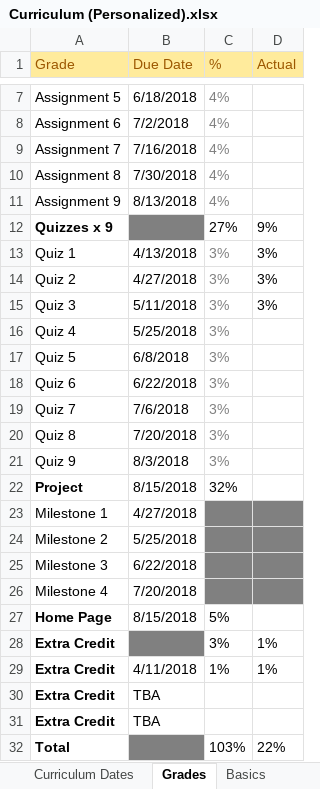
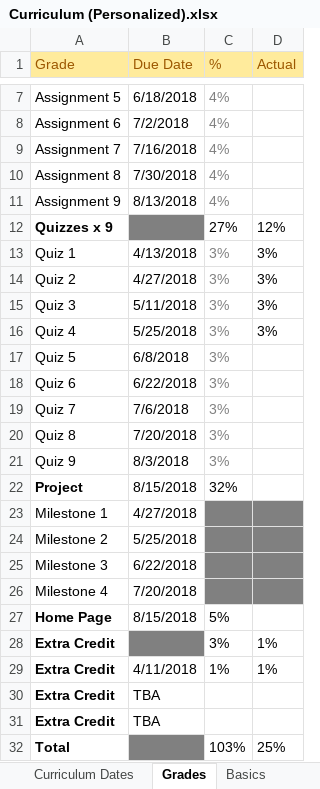
Before and after one commit to TRCoder29/MSIMBO, an Excel workbook: General/Curriculum (Personalized).xlsx, sheet Grades, drawn as a sheet; only a part is shown, gaps mark what is left out; values as stored, in another font and other column widths than the file's, no borders; the diff names each change by its address in the sheet, - before the commit and + after, or states it on an @@ line.

Commit message:
Thursday May 31 Afternoon

```diff
--- a/General/Curriculum (Personalized).xlsx (sheet Grades)
+++ b/General/Curriculum (Personalized).xlsx (sheet Grades)
-D12 (Actual): 9%
+D12 (Actual): 12%
-D16 (Actual): (empty)
+D16 (Actual): 3%
-D32 (Actual): 22%
+D32 (Actual): 25%
```
